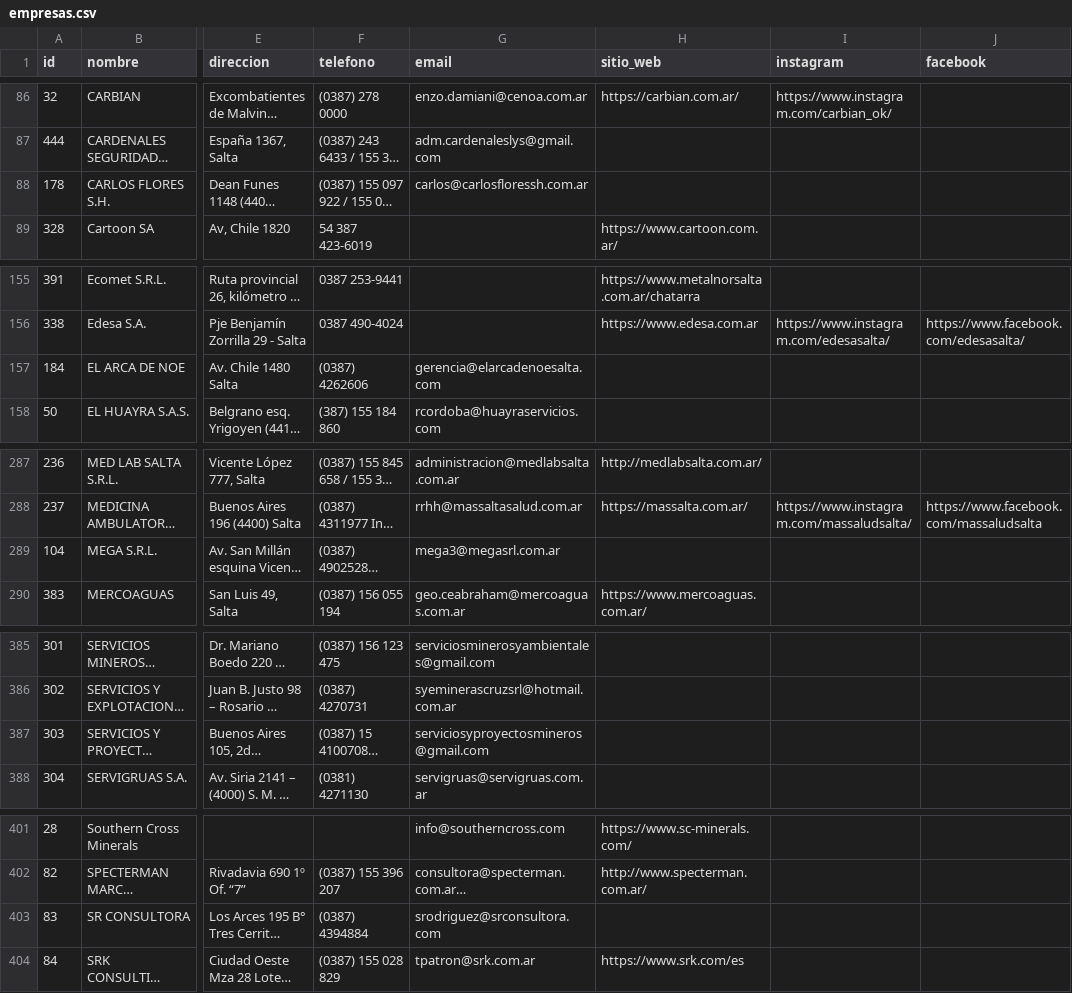
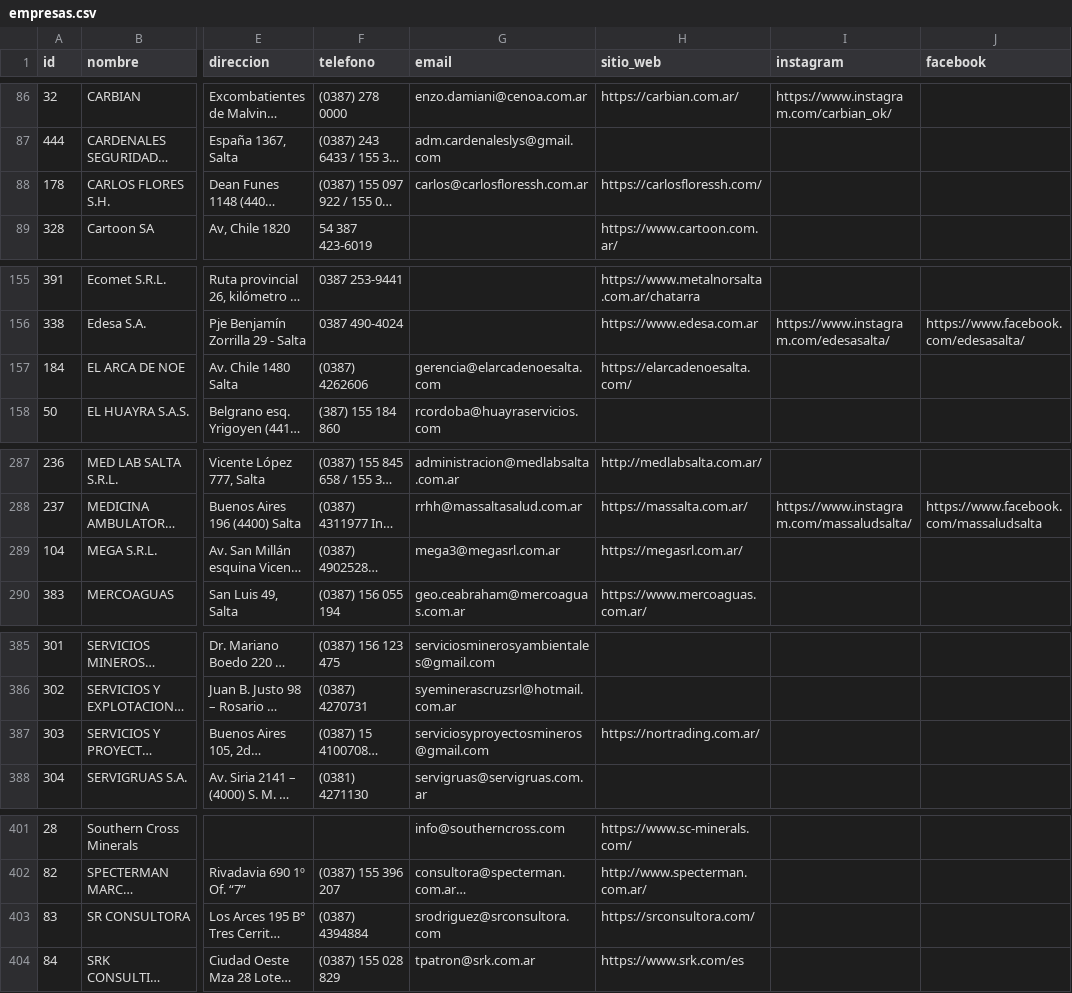
Before and after one commit to joaqu-coder/directorio-minero-salta, a CSV file: data/empresas.csv, drawn as a sheet; only a part is shown, gaps mark what is left out; long unchanged cells end in …; the diff names each change by its address in the sheet, - before the commit and + after, or states it on an @@ line.

```diff
--- a/data/empresas.csv
+++ b/data/empresas.csv
-H88 (sitio_web): (empty)
+H88 (sitio_web): https://carlosfloressh.com/
-H157 (sitio_web): (empty)
+H157 (sitio_web): https://elarcadenoesalta.com/
-H289 (sitio_web): (empty)
+H289 (sitio_web): https://megasrl.com.ar/
-H387 (sitio_web): (empty)
+H387 (sitio_web): https://nortrading.com.ar/
-H403 (sitio_web): (empty)
+H403 (sitio_web): https://srconsultora.com/
```
Also changed, not shown: 1 other file.
